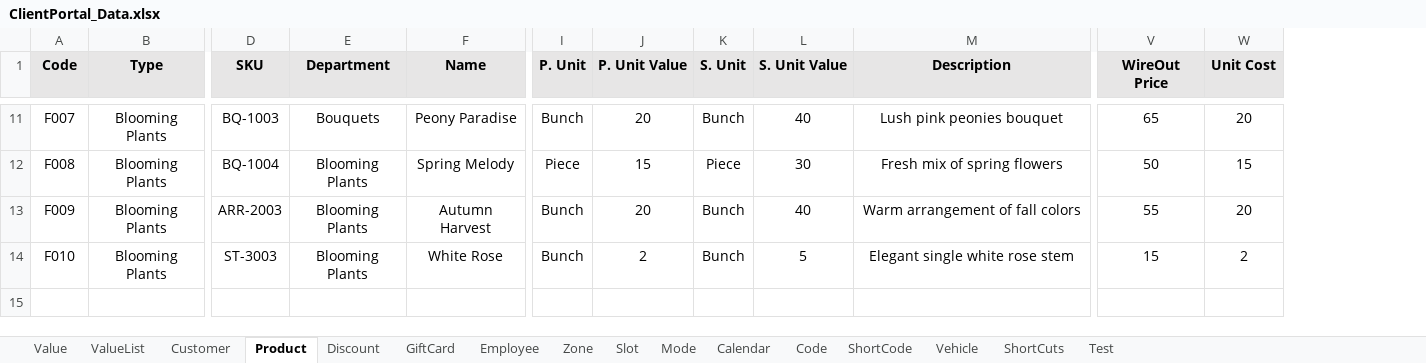
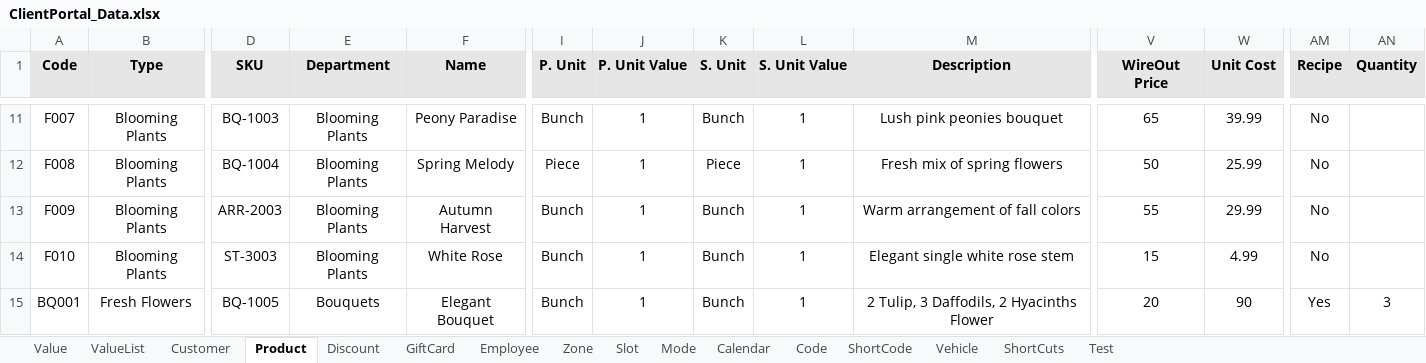
Before and after one commit to Fahim59/MAS_FloraFire, an Excel workbook: src/main/resources/ClientPortal_Data.xlsx, sheet Product, drawn as a sheet; only a part is shown, gaps mark what is left out; values as stored, in another font and other column widths than the file's, no borders; rows hold the shown columns only; the diff covers the shown part only; the diff names each change by its address in the sheet, - before the commit and + after, or states it on an @@ line.

Commit message:
recipe product added

```diff
--- a/src/main/resources/ClientPortal_Data.xlsx (sheet Product)
+++ b/src/main/resources/ClientPortal_Data.xlsx (sheet Product)
+column AM (Recipe), rows 11-14: all No
+column AN (Quantity), empty
-E11 (Department): Bouquets
+E11 (Department): Blooming Plants
-J11 (P. Unit Value): 20
+J11 (P. Unit Value): 1
-L11 (S. Unit Value): 40
+L11 (S. Unit Value): 1
-W11 (Unit Cost): 20
+W11 (Unit Cost): 39.99
-J12 (P. Unit Value): 15
+J12 (P. Unit Value): 1
-L12 (S. Unit Value): 30
+L12 (S. Unit Value): 1
-W12 (Unit Cost): 15
+W12 (Unit Cost): 25.99
-J13 (P. Unit Value): 20
+J13 (P. Unit Value): 1
-L13 (S. Unit Value): 40
+L13 (S. Unit Value): 1
-W13 (Unit Cost): 20
+W13 (Unit Cost): 29.99
-J14 (P. Unit Value): 2
+J14 (P. Unit Value): 1
-L14 (S. Unit Value): 5
+L14 (S. Unit Value): 1
-W14 (Unit Cost): 2
+W14 (Unit Cost): 4.99
+row 15: BQ001 | Fresh Flowers | BQ-1005 | Bouquets | Elegant Bouquet | Bunch | 1 | Bunch | 1 | 2 Tulip, 3 Daffodils, 2 Hyacinths Flower | 20 | 90 | Yes | 3
```
Also changed, not shown: 28 edited cells elsewhere in this sheet, sheet Test, target/classes/ClientPortal_Data.xlsx, 7 other files.
